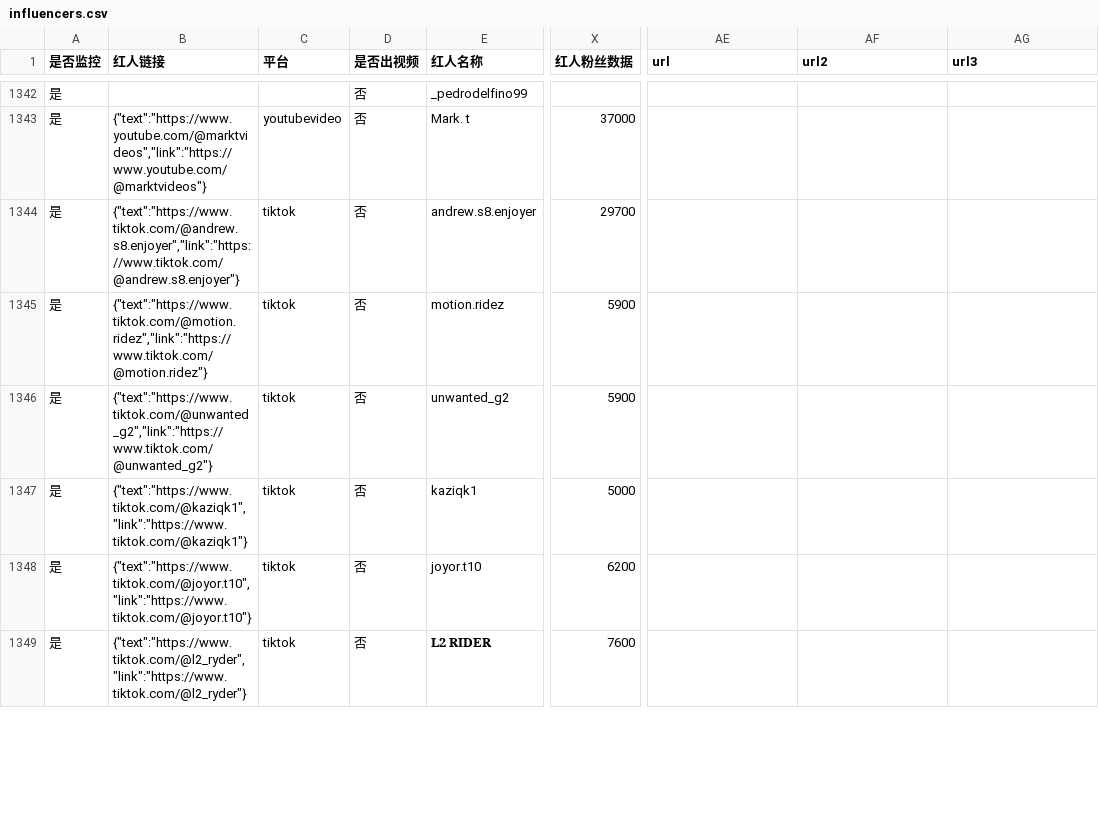
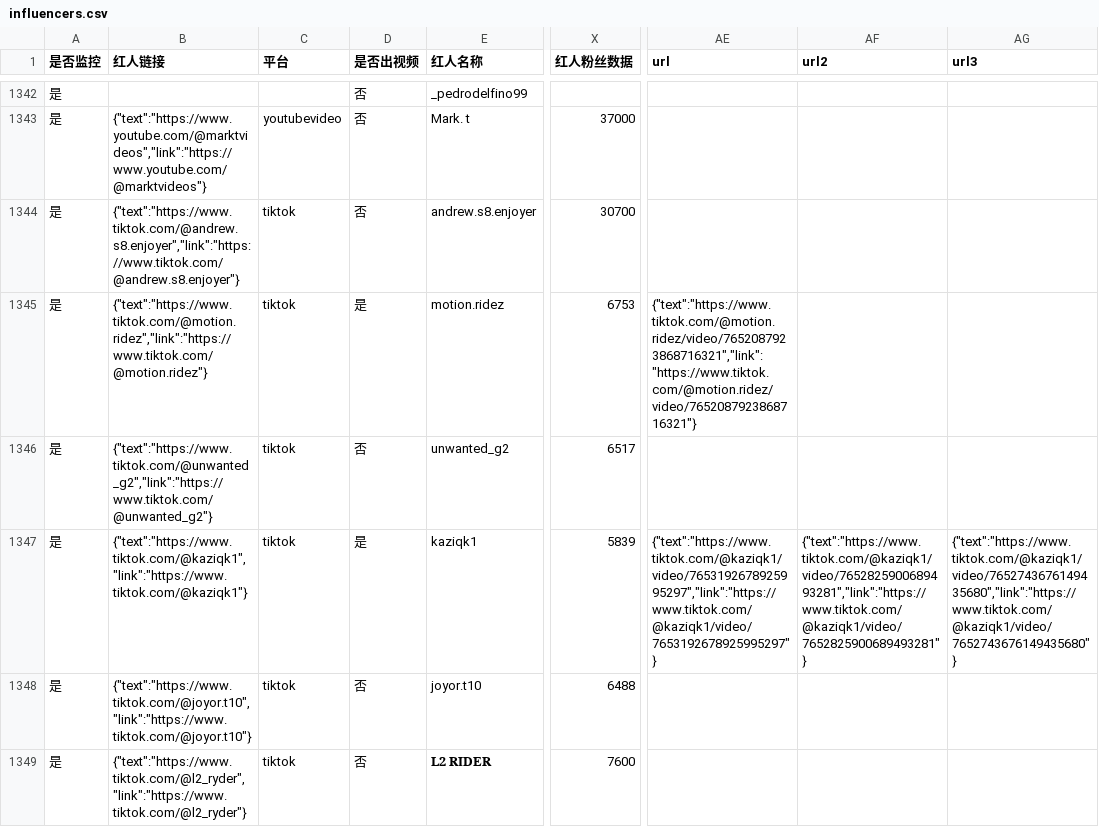
Before and after one commit to staderzafigi26-create/kol-, a CSV file: docs/static-data/exports/influencers.csv, drawn as a sheet; only a part is shown, gaps mark what is left out; the diff covers the shown part only; the diff names each change by its address in the sheet, - before the commit and + after, or states it on an @@ line.

Commit message:
Complete TikTok weekly retry data

```diff
--- a/docs/static-data/exports/influencers.csv
+++ b/docs/static-data/exports/influencers.csv
-X1344 (红人粉丝数据): 29700
+X1344 (红人粉丝数据): 30700
-D1345 (是否出视频): 否
+D1345 (是否出视频): 是
-X1345 (红人粉丝数据): 5900
+X1345 (红人粉丝数据): 6753
-AE1345 (url): (empty)
+AE1345 (url): {"text":"https://www.tiktok.com/@motion.ridez/video/7652087923868716321","link":"https://www.tiktok.com/@motion.ridez/video/7652087923868716321"}
-X1346 (红人粉丝数据): 5900
+X1346 (红人粉丝数据): 6517
-D1347 (是否出视频): 否
+D1347 (是否出视频): 是
-X1347 (红人粉丝数据): 5000
+X1347 (红人粉丝数据): 5839
-AE1347 (url): (empty)
+AE1347 (url): {"text":"https://www.tiktok.com/@kaziqk1/video/7653192678925995297","link":"https://www.tiktok.com/@kaziqk1/video/7653192678925995297"}
-AF1347 (url2): (empty)
+AF1347 (url2): {"text":"https://www.tiktok.com/@kaziqk1/video/7652825900689493281","link":"https://www.tiktok.com/@kaziqk1/video/7652825900689493281"}
-AG1347 (url3): (empty)
+AG1347 (url3): {"text":"https://www.tiktok.com/@kaziqk1/video/7652743676149435680","link":"https://www.tiktok.com/@kaziqk1/video/7652743676149435680"}
-X1348 (红人粉丝数据): 6200
+X1348 (红人粉丝数据): 6488
```
Also changed, not shown: 73 edited cells elsewhere in this file, docs/static-data/exports/runs.csv, 10 other files.
